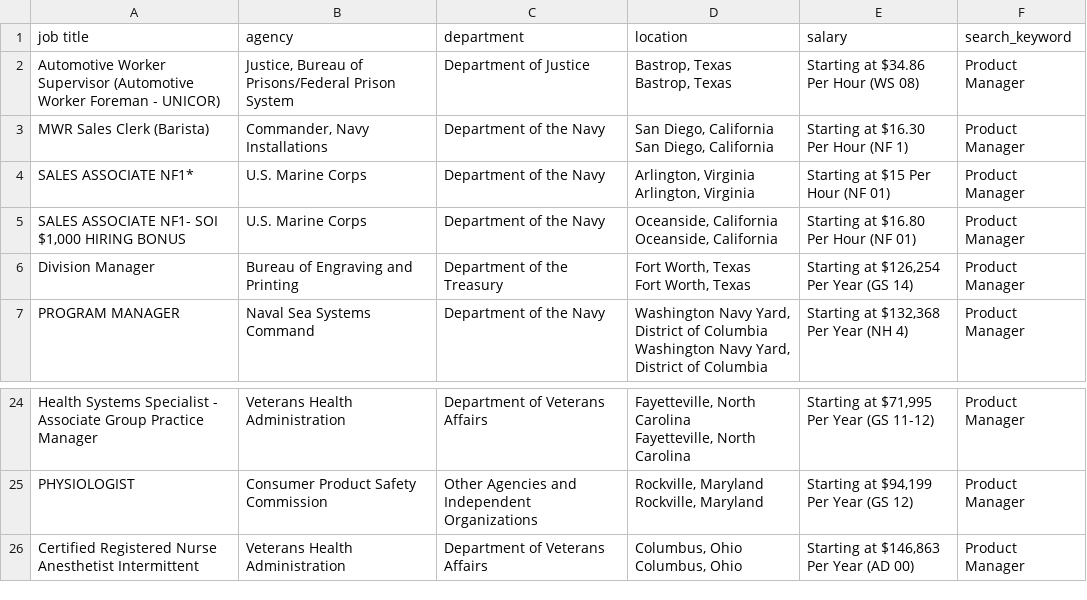
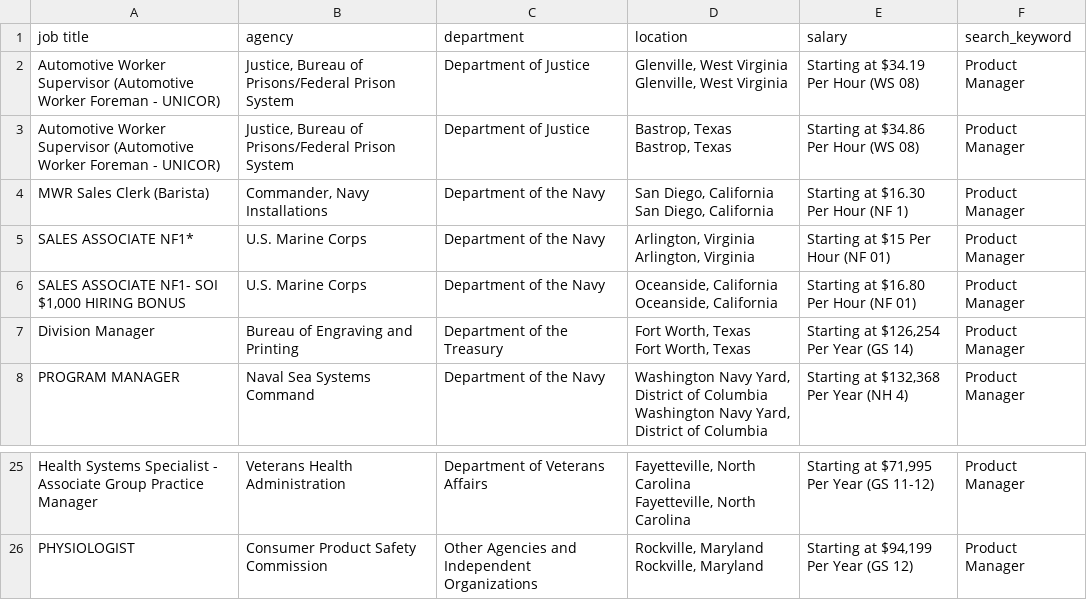
Before and after one commit to pragyan-aryal/Data-Focused-Python, a CSV file: Final_Data/Sample/USA_JOBS_Product Manager_3.csv, drawn as a sheet; only a part is shown, gaps mark what is left out.

```diff
--- a/Final_Data/Sample/USA_JOBS_Product Manager_3.csv
+++ b/Final_Data/Sample/USA_JOBS_Product Manager_3.csv
@@ -1,2 +1,4 @@
 job title,agency,department,location,salary,search_keyword
+Automotive Worker Supervisor (Automotive Worker Foreman - UNICOR),"Justice, Bureau of Prisons/Federal Prison System",Department of Justice,"Glenville, West Virginia
+                    Glenville, West Virginia",Starting at $34.19 Per Hour (WS 08),Product Manager
 Automotive Worker Supervisor (Automotive Worker Foreman - UNICOR),"Justice, Bureau of Prisons/Federal Prison System",Department of Justice,"Bastrop, Texas
@@ -45,3 +47 @@ PHYSIOLOGIST,Consumer Product Safety Commission,Other Agencies and Independent O
                     Rockville, Maryland","Starting at $94,199 Per Year (GS 12)",Product Manager
-Certified Registered Nurse Anesthetist Intermittent,Veterans Health Administration,Department of Veterans Affairs,"Columbus, Ohio
-                    Columbus, Ohio","Starting at $146,863 Per Year (AD 00)",Product Manager
```
Also changed, not shown: Final_Data/Sample/USA_JOBS_Product Manager_1.csv, Final_Data/Sample/USA_JOBS_Product Manager_2.csv, 36 other files.
